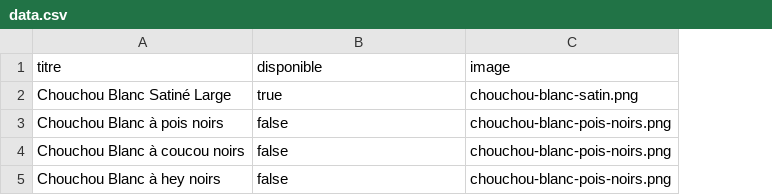
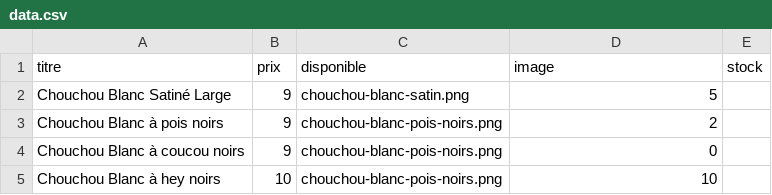
Before and after one commit to marioud-coder/marioud-coder.github.io, a CSV file: data.csv, drawn as a sheet; addresses are those after the commit; the diff names each change by its address in the sheet, - before the commit and + after, or states it on an @@ line.

```diff
--- a/data.csv
+++ b/data.csv
+column B (prix), rows 2-5: 9 | 9 | 9 | 10
+column E (stock), empty
-C2 (disponible): true
+C2 (disponible): chouchou-blanc-satin.png
-D2 (image): chouchou-blanc-satin.png
+D2 (image): 5
-C3:C5 (disponible): false
+C3:C5 (disponible): chouchou-blanc-pois-noirs.png
-D3 (image): chouchou-blanc-pois-noirs.png
+D3 (image): 2
-D4 (image): chouchou-blanc-pois-noirs.png
+D4 (image): 0
-D5 (image): chouchou-blanc-pois-noirs.png
+D5 (image): 10
```
Also changed, not shown: 1 other file.
